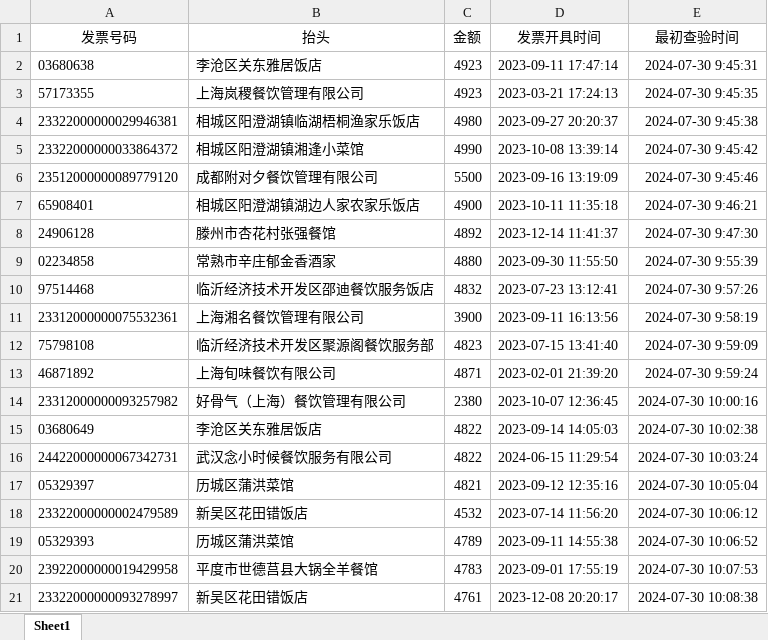
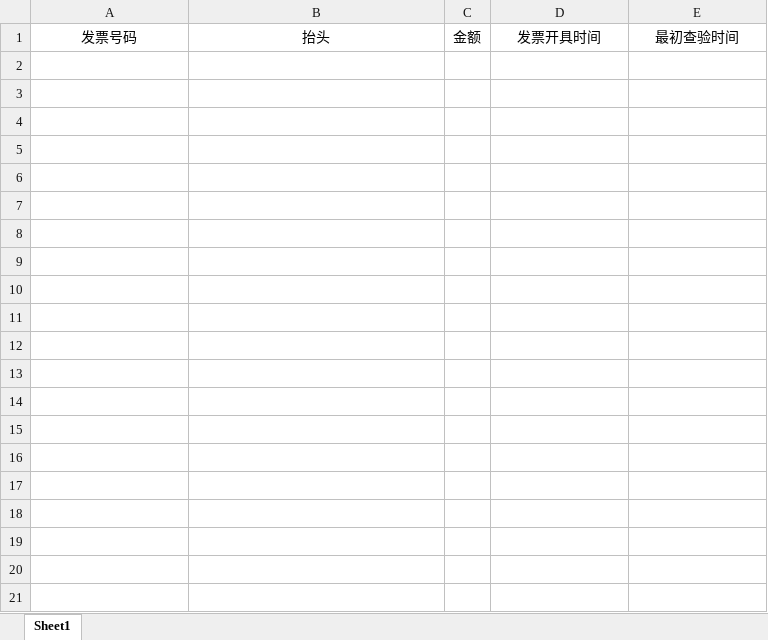
Before and after one commit to minkolee/InvoiceCheckSystem, an Excel workbook: 查重台账.xlsx, sheet Sheet1, drawn as a sheet; only a part is shown; values as stored, in another font and other column widths than the file's, no borders; the diff covers the shown part only; the diff names each change by its address in the sheet, - before the commit and + after, or states it on an @@ line.

```diff
--- a/查重台账.xlsx (sheet Sheet1)
+++ b/查重台账.xlsx (sheet Sheet1)
-row 2: 03680638 | 李沧区关东雅居饭店 | 4923 | 2023-09-11 17:47:14 | 2024-07-30 9:45:31
-row 3: 57173355 | 上海岚稷餐饮管理有限公司 | 4923 | 2023-03-21 17:24:13 | 2024-07-30 9:45:35
-row 4: 23322000000029946381 | 相城区阳澄湖镇临湖梧桐渔家乐饭店 | 4980 | 2023-09-27 20:20:37 | 2024-07-30 9:45:38
-row 5: 23322000000033864372 | 相城区阳澄湖镇湘逢小菜馆 | 4990 | 2023-10-08 13:39:14 | 2024-07-30 9:45:42
-row 6: 23512000000089779120 | 成都附对夕餐饮管理有限公司 | 5500 | 2023-09-16 13:19:09 | 2024-07-30 9:45:46
-row 7: 65908401 | 相城区阳澄湖镇湖边人家农家乐饭店 | 4900 | 2023-10-11 11:35:18 | 2024-07-30 9:46:21
-row 8: 24906128 | 滕州市杏花村张强餐馆 | 4892 | 2023-12-14 11:41:37 | 2024-07-30 9:47:30
-row 9: 02234858 | 常熟市辛庄郁金香酒家 | 4880 | 2023-09-30 11:55:50 | 2024-07-30 9:55:39
-row 10: 97514468 | 临沂经济技术开发区邵迪餐饮服务饭店 | 4832 | 2023-07-23 13:12:41 | 2024-07-30 9:57:26
-row 11: 23312000000075532361 | 上海湘名餐饮管理有限公司 | 3900 | 2023-09-11 16:13:56 | 2024-07-30 9:58:19
-row 12: 75798108 | 临沂经济技术开发区聚源阁餐饮服务部 | 4823 | 2023-07-15 13:41:40 | 2024-07-30 9:59:09
-row 13: 46871892 | 上海旬味餐饮有限公司 | 4871 | 2023-02-01 21:39:20 | 2024-07-30 9:59:24
-row 14: 23312000000093257982 | 好骨气（上海）餐饮管理有限公司 | 2380 | 2023-10-07 12:36:45 | 2024-07-30 10:00:16
-row 15: 03680649 | 李沧区关东雅居饭店 | 4822 | 2023-09-14 14:05:03 | 2024-07-30 10:02:38
-row 16: 24422000000067342731 | 武汉念小时候餐饮服务有限公司 | 4822 | 2024-06-15 11:29:54 | 2024-07-30 10:03:24
-row 17: 05329397 | 历城区蒲洪菜馆 | 4821 | 2023-09-12 12:35:16 | 2024-07-30 10:05:04
-row 18: 23322000000002479589 | 新吴区花田错饭店 | 4532 | 2023-07-14 11:56:20 | 2024-07-30 10:06:12
-row 19: 05329393 | 历城区蒲洪菜馆 | 4789 | 2023-09-11 14:55:38 | 2024-07-30 10:06:52
-row 20: 23922000000019429958 | 平度市世德莒县大锅全羊餐馆 | 4783 | 2023-09-01 17:55:19 | 2024-07-30 10:07:53
-row 21: 23322000000093278997 | 新吴区花田错饭店 | 4761 | 2023-12-08 20:20:17 | 2024-07-30 10:08:38
```
Also changed, not shown: 203 removed rows elsewhere in this sheet, 1 other file.
